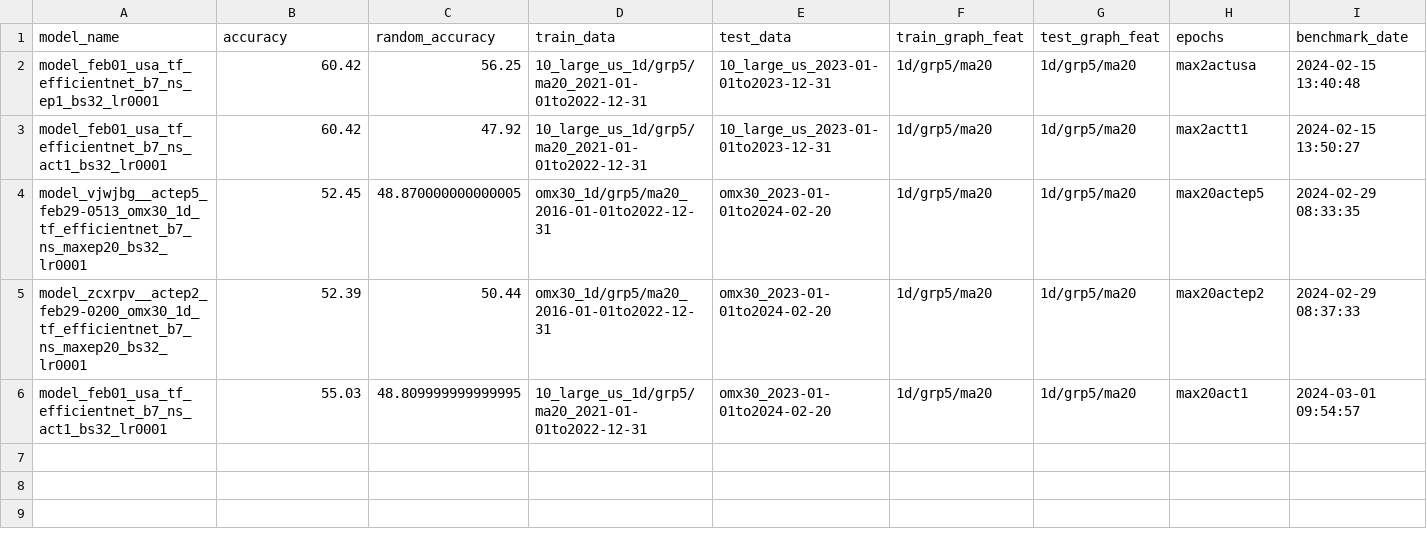
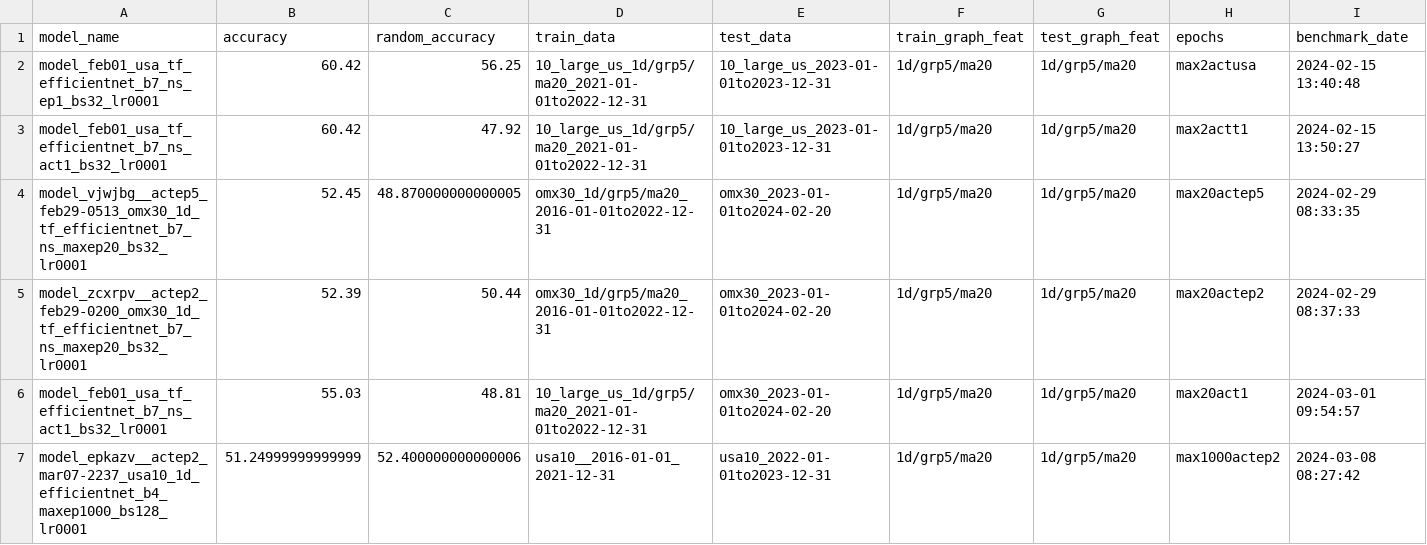
Before and after one commit to rasmuslian/master-thesis, a CSV file: benchmarks/model_benchmarks.csv, drawn as a sheet.

```diff
--- a/benchmarks/model_benchmarks.csv
+++ b/benchmarks/model_benchmarks.csv
@@ -5,2 +5,3 @@ model_vjwjbg__actep5_feb29-0513_omx30_1d_tf_efficientnet_b7_ns_maxep20_bs32_lr00
 model_zcxrpv__actep2_feb29-0200_omx30_1d_tf_efficientnet_b7_ns_maxep20_bs32_lr0001,52.39,50.44,omx30_1d/grp5/ma20_2016-01-01to2022-12-31,omx30_2023-01-01to2024-02-20,1d/grp5/ma20,1d/grp5/ma20,max20actep2,2024-02-29 08:37:33
-model_feb01_usa_tf_efficientnet_b7_ns_act1_bs32_lr0001,55.03,48.809999999999995,10_large_us_1d/grp5/ma20_2021-01-01to2022-12-31,omx30_2023-01-01to2024-02-20,1d/grp5/ma20,1d/grp5/ma20,max20act1,2024-03-01 09:54:57
+model_feb01_usa_tf_efficientnet_b7_ns_act1_bs32_lr0001,55.03,48.81,10_large_us_1d/grp5/ma20_2021-01-01to2022-12-31,omx30_2023-01-01to2024-02-20,1d/grp5/ma20,1d/grp5/ma20,max20act1,2024-03-01 09:54:57
+model_epkazv__actep2_mar07-2237_usa10_1d_efficientnet_b4_maxep1000_bs128_lr0001,51.24999999999999,52.400000000000006,usa10__2016-01-01_2021-12-31,usa10_2022-01-01to2023-12-31,1d/grp5/ma20,1d/grp5/ma20,max1000actep2,2024-03-08 08:27:42
```
Also changed, not shown: 4 other files.
